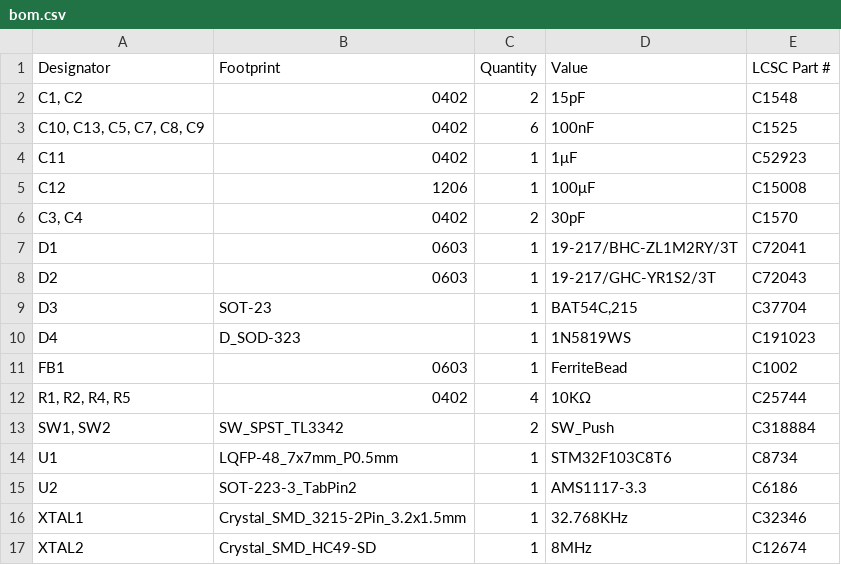
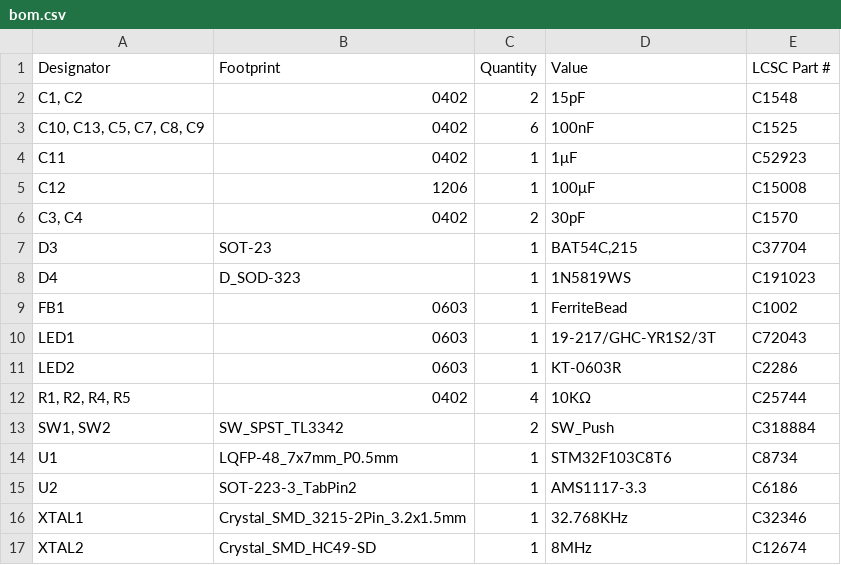
Before and after one commit to 21km43/STM32F1-DevBoard, a CSV file: production/bom.csv, drawn as a sheet.

```diff
--- a/production/bom.csv
+++ b/production/bom.csv
@@ -6,4 +6,2 @@ C12,1206,1,100μF,C15008
 "C3, C4",0402,2,30pF,C1570
-D1,0603,1,19-217/BHC-ZL1M2RY/3T,C72041
-D2,0603,1,19-217/GHC-YR1S2/3T,C72043
 D3,SOT-23,1,"BAT54C,215",C37704
@@ -11,2 +9,4 @@ D4,D_SOD-323,1,1N5819WS,C191023
 FB1,0603,1,FerriteBead,C1002
+LED1,0603,1,19-217/GHC-YR1S2/3T,C72043
+LED2,0603,1,KT-0603R,C2286
 "R1, R2, R4, R5",0402,4,10KΩ,C25744
```
Also changed, not shown: production/designators.csv, production/positions.csv, 5 other files.
